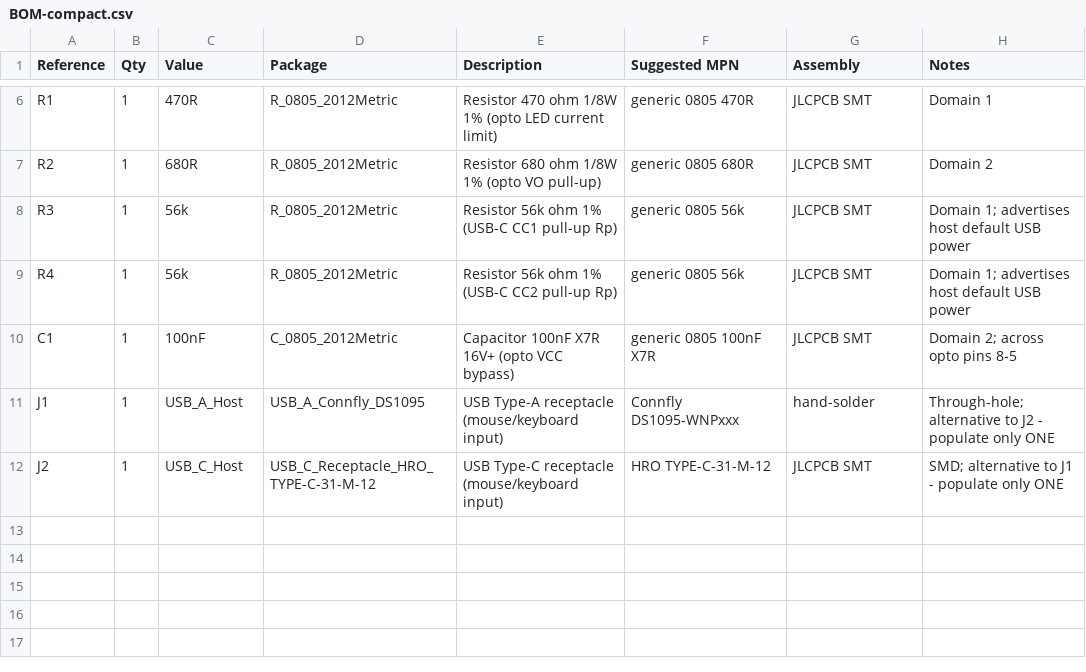
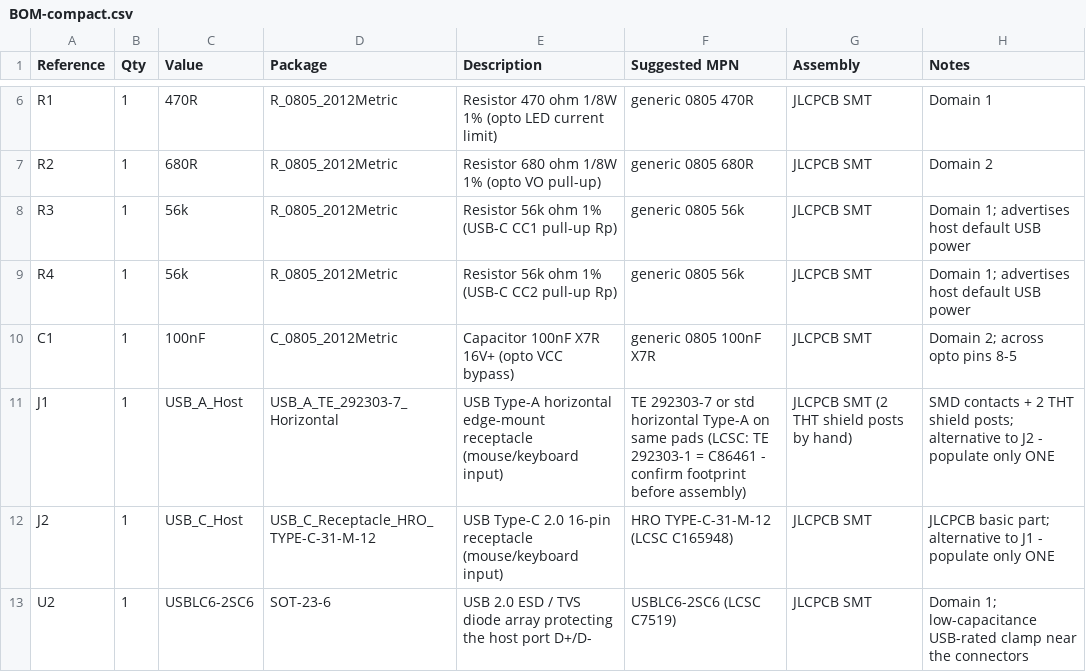
Before and after one commit to sammcj/screen-hopper, a CSV file: hardware/BOM-compact.csv, drawn as a sheet; only a part is shown, gaps mark what is left out.

Commit message:
feat: hardware board designs

```diff
--- a/hardware/BOM-compact.csv
+++ b/hardware/BOM-compact.csv
@@ -10,3 +10,4 @@ R4,1,56k,R_0805_2012Metric,Resistor 56k ohm 1% (USB-C CC2 pull-up Rp),generic 08
 C1,1,100nF,C_0805_2012Metric,Capacitor 100nF X7R 16V+ (opto VCC bypass),generic 0805 100nF X7R,JLCPCB SMT,Domain 2; across opto pins 8-5
-J1,1,USB_A_Host,USB_A_Connfly_DS1095,USB Type-A receptacle (mouse/keyboard input),Connfly DS1095-WNPxxx,hand-solder,Through-hole; alternative to J2 - populate only ONE
-J2,1,USB_C_Host,USB_C_Receptacle_HRO_TYPE-C-31-M-12,USB Type-C receptacle (mouse/keyboard input),HRO TYPE-C-31-M-12,JLCPCB SMT,SMD; alternative to J1 - populate only ONE
+J1,1,USB_A_Host,USB_A_TE_292303-7_Horizontal,USB Type-A horizontal edge-mount receptacle (mouse/keyboard input),TE 292303-7 or std horizontal Type-A on same pads (LCSC: TE 292303-1 = C86461 - confirm footprint before assembly),JLCPCB SMT (2 THT shield posts by hand),SMD contacts + 2 THT shield posts; alternative to J2 - populate only ONE
+J2,1,USB_C_Host,USB_C_Receptacle_HRO_TYPE-C-31-M-12,USB Type-C 2.0 16-pin receptacle (mouse/keyboard input),HRO TYPE-C-31-M-12 (LCSC C165948),JLCPCB SMT,JLCPCB basic part; alternative to J1 - populate only ONE
+U2,1,USBLC6-2SC6,SOT-23-6,USB 2.0 ESD / TVS diode array protecting the host port D+/D-,USBLC6-2SC6 (LCSC C7519),JLCPCB SMT,Domain 1; low-capacitance USB-rated clamp near the connectors
```
Also changed, not shown: hardware/compact/screen-hopper-compact-positions.csv, 56 other files.
